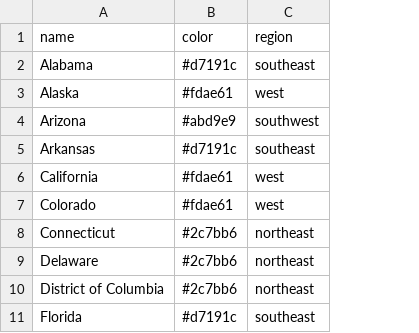
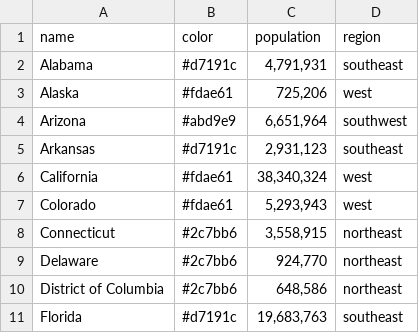
Before and after one commit to CSE512-16S/a3-collnwalkr-chungbung22-lupuppy, a CSV file: states.csv, drawn as a sheet; only a part is shown; the diff names each change by its address in the sheet, - before the commit and + after, or states it on an @@ line.

Commit message:
changed cities to state

```diff
--- a/states.csv
+++ b/states.csv
+column C (population), rows 2-11: 4,791,931 | 725,206 | 6,651,964 | 2,931,123 | 38,340,324 | 5,293,943 | 3,558,915 | 924,770 | 648,586 | 19,683,763
```
Also changed, not shown: 1 other file.
